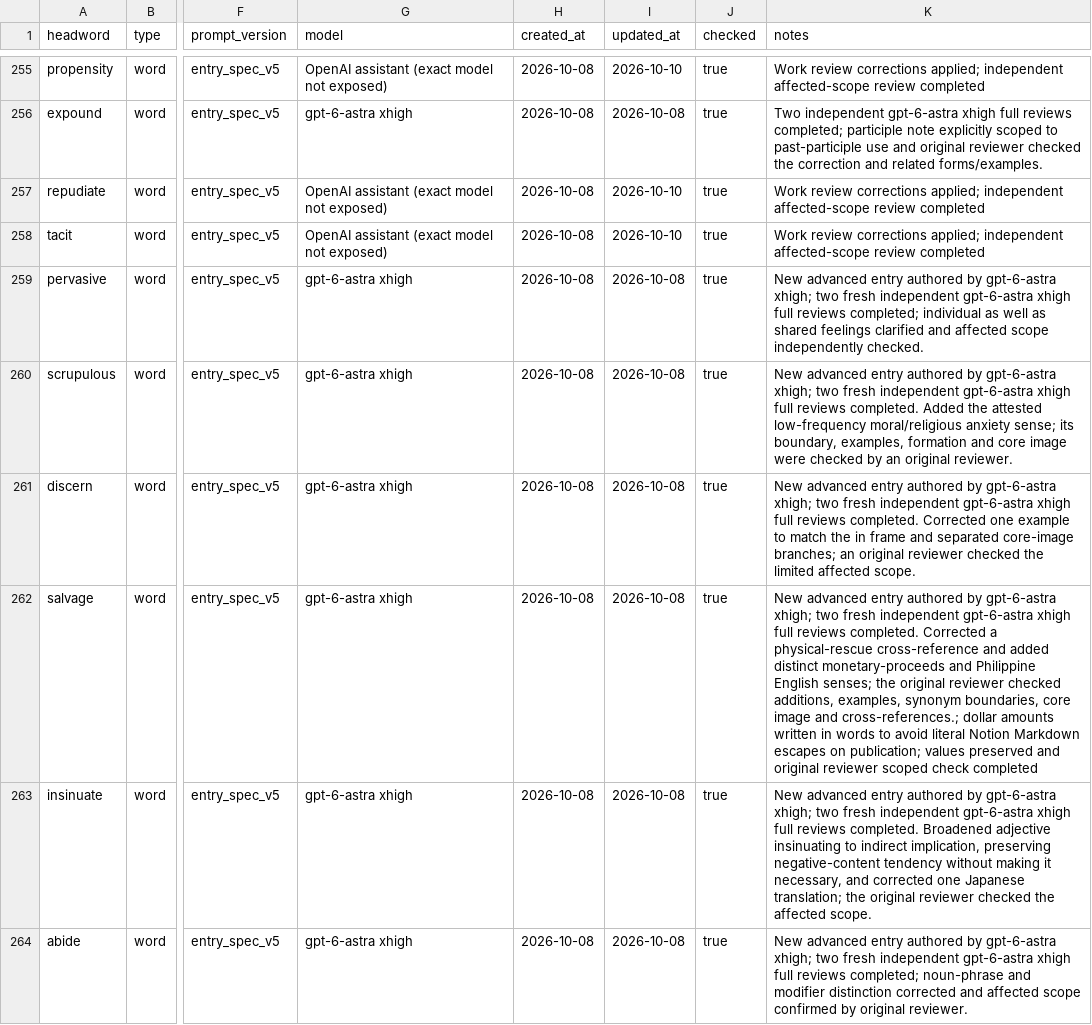
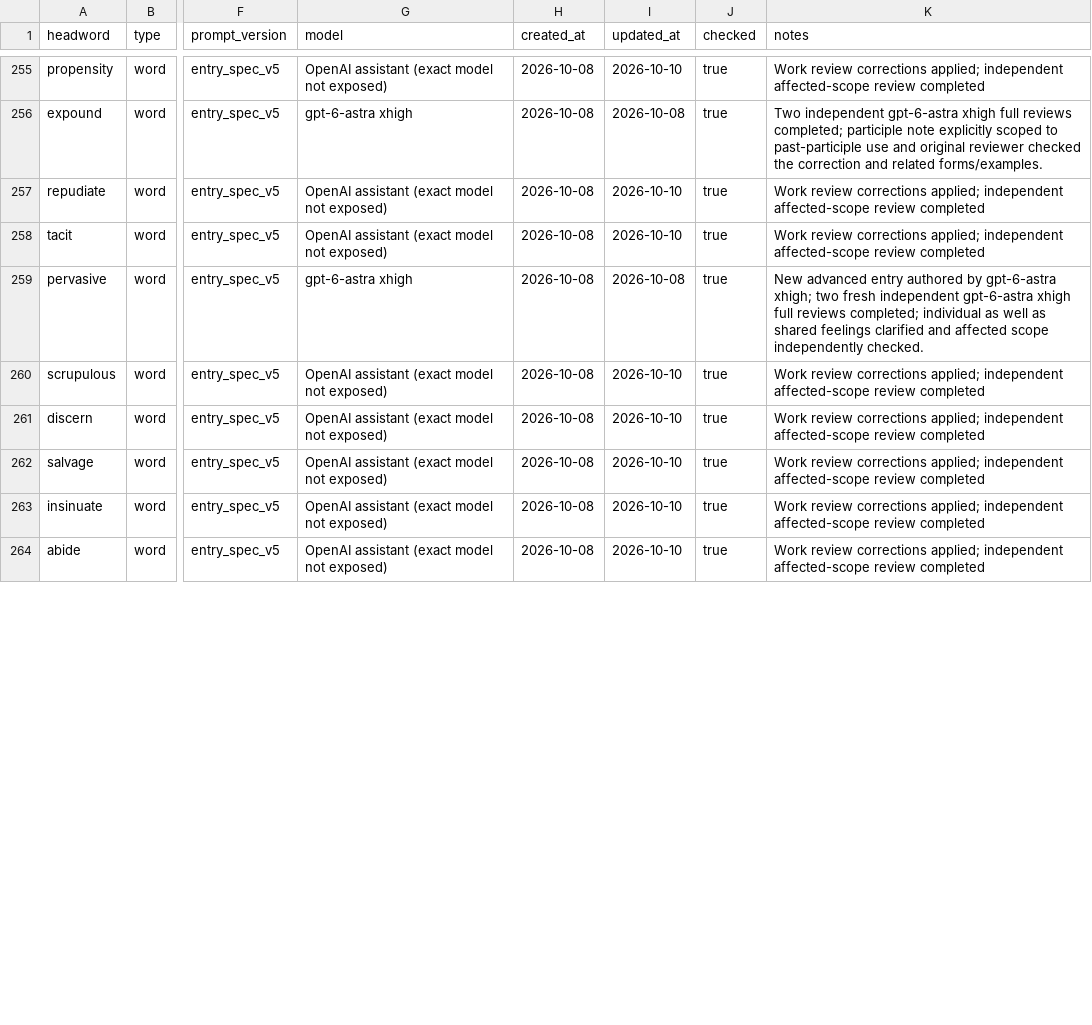
Before and after one commit to Kyapya/english-dictionary, a CSV file: queue/words.csv, drawn as a sheet; only a part is shown, gaps mark what is left out; the diff covers the shown part only; the diff names each change by its address in the sheet, - before the commit and + after, or states it on an @@ line.

Commit message:
Correct reviewed explanations for entries 121–130 (#706)

```diff
--- a/queue/words.csv
+++ b/queue/words.csv
-G260:G264 (model): gpt-6-astra xhigh
+G260:G264 (model): OpenAI assistant (exact model not exposed)
-I260:I264 (updated_at): 2026-10-08
+I260:I264 (updated_at): 2026-10-10
-K260 (notes): New advanced entry authored by gpt-6-astra xhigh; two fresh independent gpt-6-astra xhigh full reviews completed. Added the attested low-frequency moral/religious anxiety sense; its boundary, examples, formation and core image were checked by an original reviewer.
+K260 (notes): Work review corrections applied; independent affected-scope review completed
-K261 (notes): New advanced entry authored by gpt-6-astra xhigh; two fresh independent gpt-6-astra xhigh full reviews completed. Corrected one example to match the in frame and separated core-image branches; an original reviewer checked the limited affected scope.
+K261 (notes): Work review corrections applied; independent affected-scope review completed
-K262 (notes): New advanced entry authored by gpt-6-astra xhigh; two fresh independent gpt-6-astra xhigh full reviews completed. Corrected a physical-rescue cross-reference and added distinct monetary-proceeds and Philippine English senses; the original reviewer checked additions, examples, synonym boundaries, core image and cross-references.; dollar amounts written in words to avoid literal Notion Markdown escapes on publication; values preserved and original reviewer scoped check completed
+K262 (notes): Work review corrections applied; independent affected-scope review completed
-K263 (notes): New advanced entry authored by gpt-6-astra xhigh; two fresh independent gpt-6-astra xhigh full reviews completed. Broadened adjective insinuating to indirect implication, preserving negative-content tendency without making it necessary, and corrected one Japanese translation; the original reviewer checked the affected scope.
+K263 (notes): Work review corrections applied; independent affected-scope review completed
-K264 (notes): New advanced entry authored by gpt-6-astra xhigh; two fresh independent gpt-6-astra xhigh full reviews completed; noun-phrase and modifier distinction corrected and affected scope confirmed by original reviewer.
+K264 (notes): Work review corrections applied; independent affected-scope review completed
```
Also changed, not shown: 12 edited cells elsewhere in this file, 9 other files.
